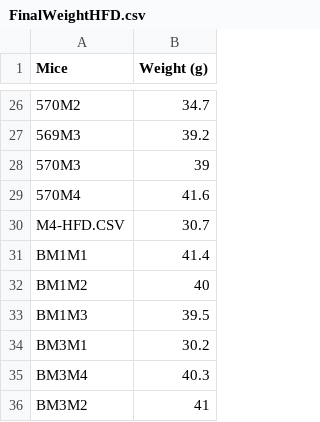
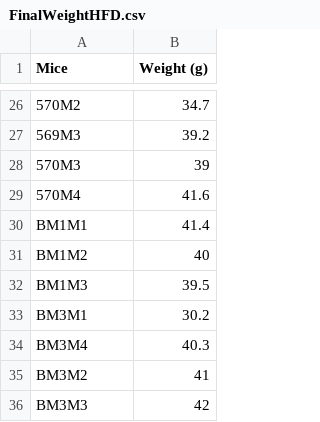
Before and after one commit to FlorianSchoukroun/Schoukroun-2026-Human-Mice, a CSV file: Figure 1/Mouse weight & GTT/FinalWeightHFD.csv, drawn as a sheet; only a part is shown, gaps mark what is left out; the shorter side is filled out with more unchanged rows; the diff names each change by its address in the sheet, - before the commit and + after, or states it on an @@ line.

Commit message:
add

```diff
--- a/Figure 1/Mouse weight & GTT/FinalWeightHFD.csv
+++ b/Figure 1/Mouse weight & GTT/FinalWeightHFD.csv
-row 30: M4-HFD.CSV | 30.7
```
